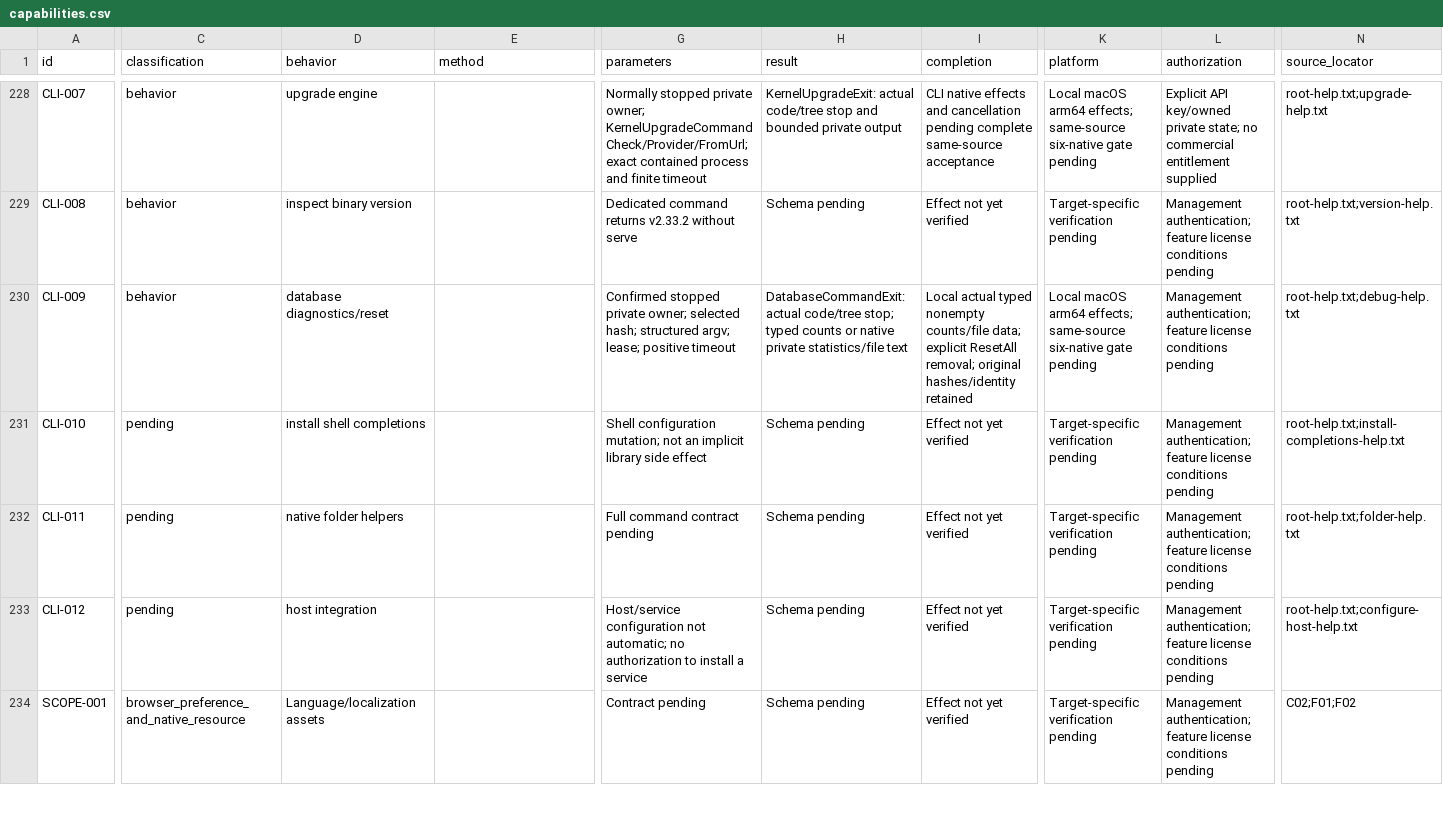
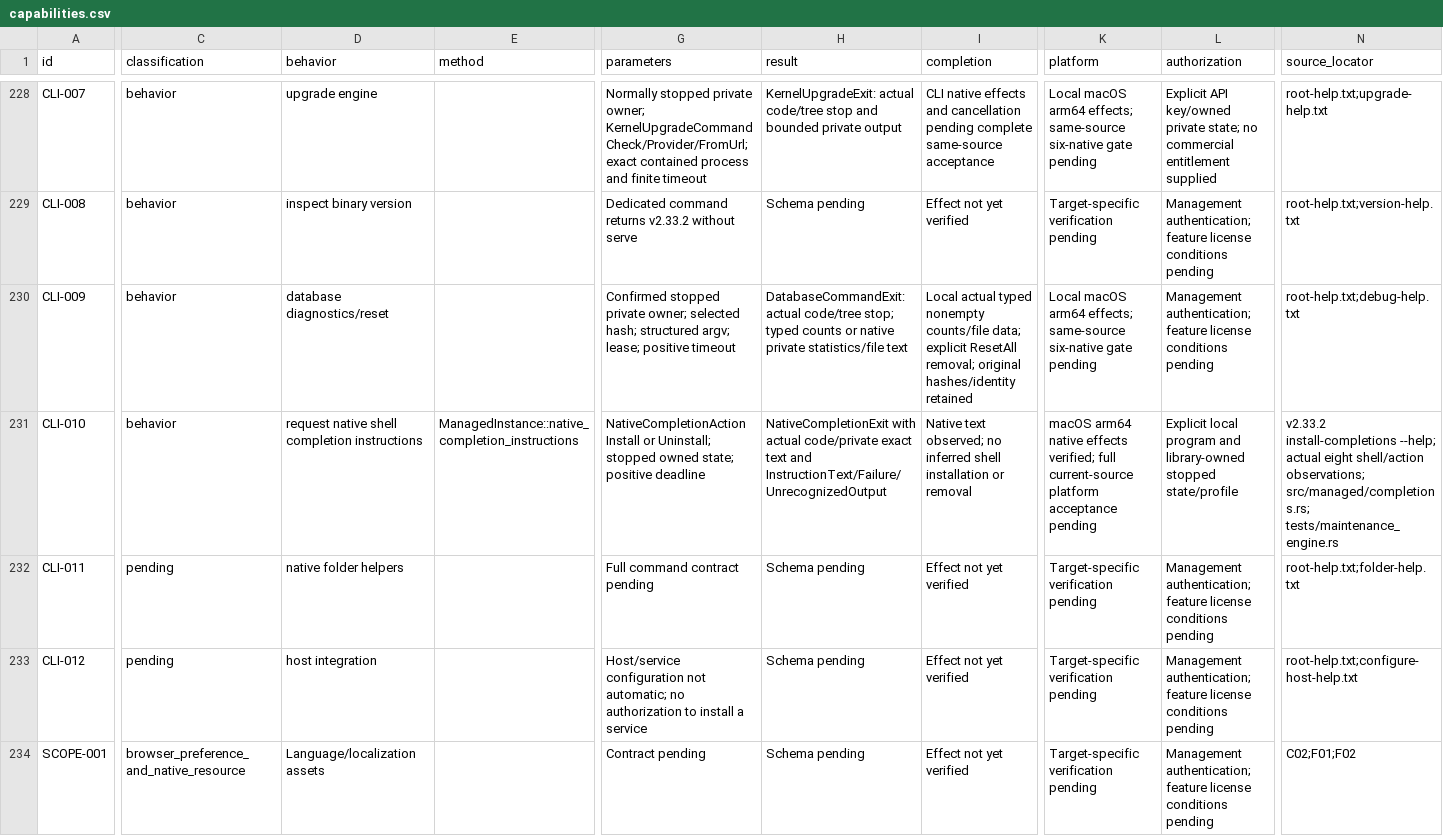
Before and after one commit to AresJef/verysync-sidecar, a CSV file: docs/capabilities.csv, drawn as a sheet; only a part is shown, gaps mark what is left out; the diff covers the shown part only; the diff names each change by its address in the sheet, - before the commit and + after, or states it on an @@ line.

Commit message:
test: verify native completion text and stopped profile boundaries

```diff
--- a/docs/capabilities.csv
+++ b/docs/capabilities.csv
-C231 (classification): pending
+C231 (classification): behavior
-D231 (behavior): install shell completions
+D231 (behavior): request native shell completion instructions
-E231 (method): (empty)
+E231 (method): ManagedInstance::native_completion_instructions
-G231 (parameters): Shell configuration mutation; not an implicit library side effect
+G231 (parameters): NativeCompletionAction Install or Uninstall; stopped owned state; positive deadline
-H231 (result): Schema pending
+H231 (result): NativeCompletionExit with actual code/private exact text and InstructionText/Failure/UnrecognizedOutput
-I231 (completion): Effect not yet verified
+I231 (completion): Native text observed; no inferred shell installation or removal
-K231 (platform): Target-specific verification pending
+K231 (platform): macOS arm64 native effects verified; full current-source platform acceptance pending
-L231 (authorization): Management authentication; feature license conditions pending
+L231 (authorization): Explicit local program and library-owned stopped state/profile
-N231 (source_locator): root-help.txt;install-completions-help.txt
+N231 (source_locator): v2.33.2 install-completions --help; actual eight shell/action observations; src/managed/completions.rs; tests/maintenance_engine.rs
```
Also changed, not shown: 4 edited cells elsewhere in this file, 3 other files.
